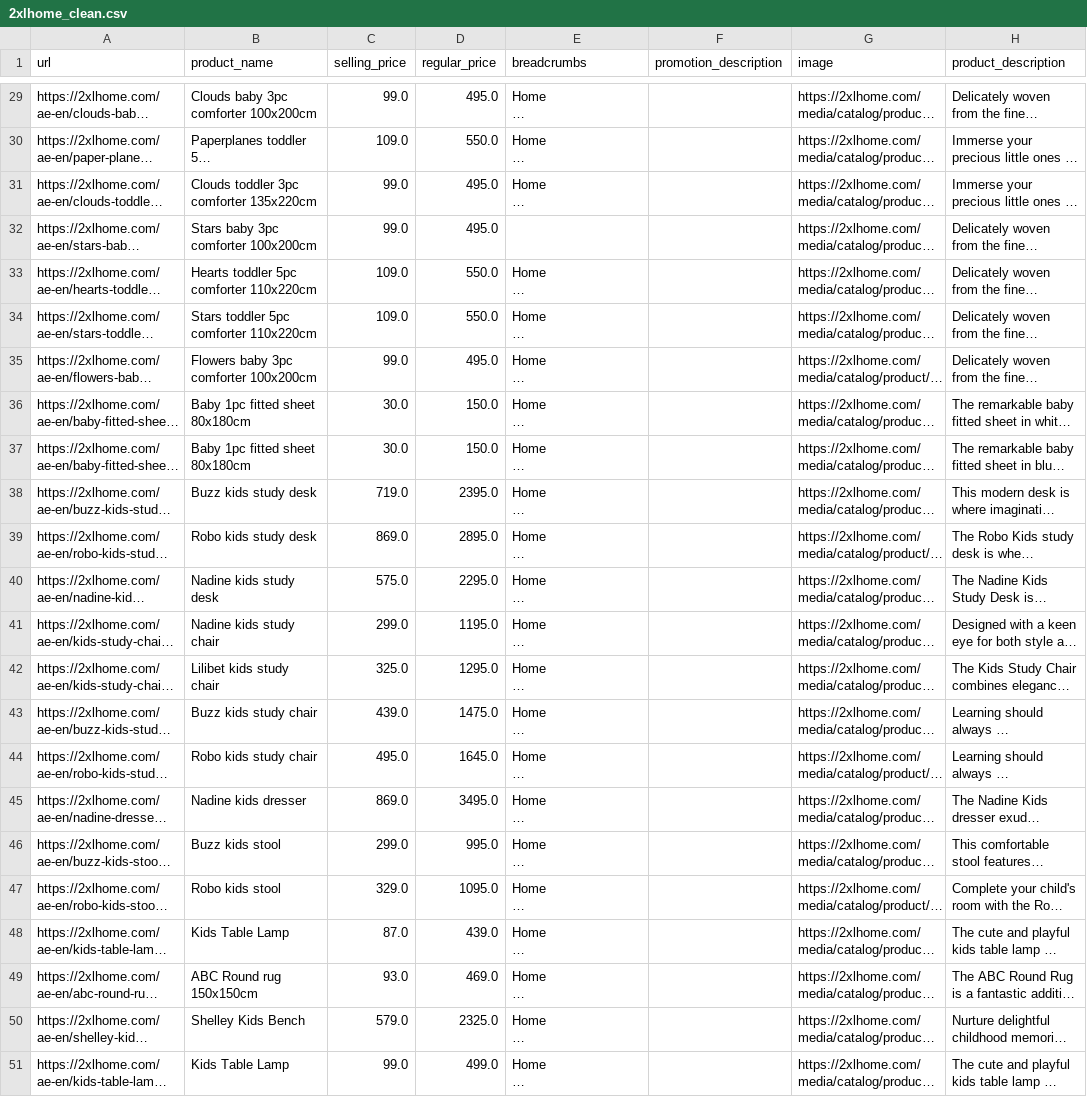
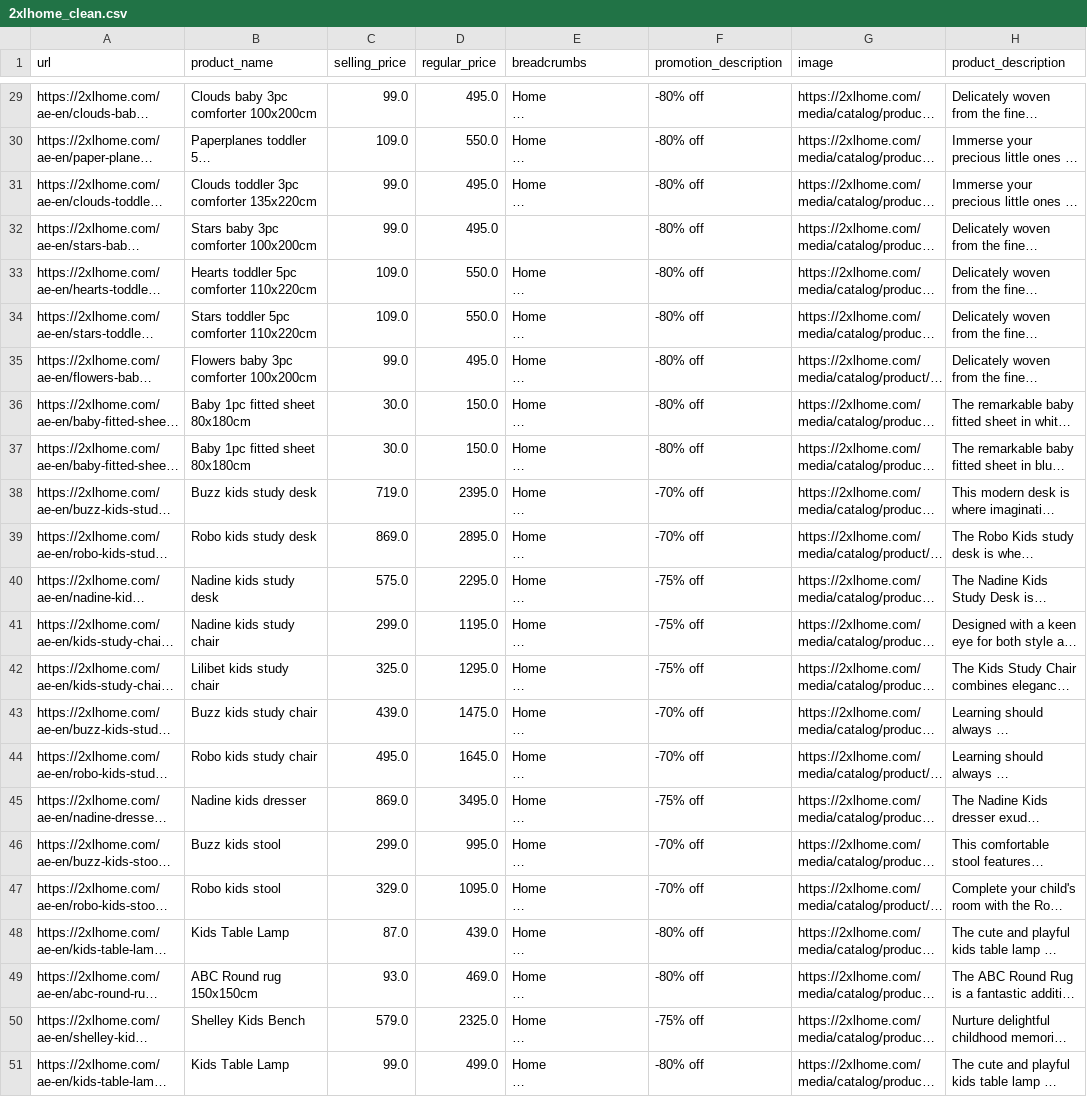
Before and after one commit to manu-v-j/hw-training, a CSV file: 2025-07-23/2xlhome_clean.csv, drawn as a sheet; only a part is shown, gaps mark what is left out; long unchanged cells end in …; the diff covers the shown part only; the diff names each change by its address in the sheet, - before the commit and + after, or states it on an @@ line.

```diff
--- a/2025-07-23/2xlhome_clean.csv
+++ b/2025-07-23/2xlhome_clean.csv
-F29:F37 (promotion_description): (empty)
+F29:F37 (promotion_description): -80% off
-F38:F39 (promotion_description): (empty)
+F38:F39 (promotion_description): -70% off
-F40:F42 (promotion_description): (empty)
+F40:F42 (promotion_description): -75% off
-F43:F44 (promotion_description): (empty)
+F43:F44 (promotion_description): -70% off
-F45 (promotion_description): (empty)
+F45 (promotion_description): -75% off
-F46:F47 (promotion_description): (empty)
+F46:F47 (promotion_description): -70% off
-F48:F49 (promotion_description): (empty)
+F48:F49 (promotion_description): -80% off
-F50 (promotion_description): (empty)
+F50 (promotion_description): -75% off
-F51 (promotion_description): (empty)
+F51 (promotion_description): -80% off
```
Also changed, not shown: 27 edited cells elsewhere in this file, 1 other file.
